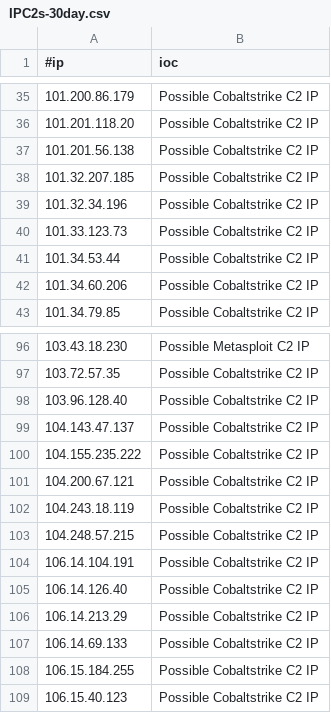
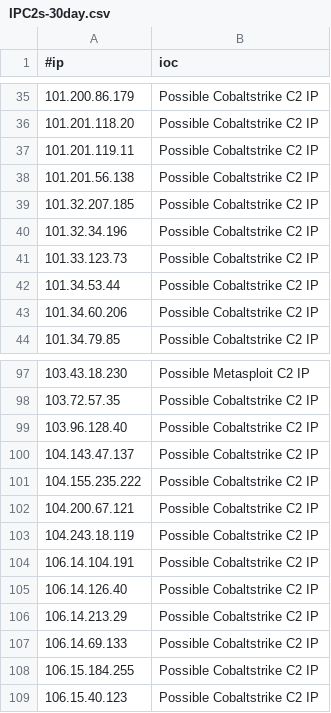
Before and after one commit to VictorCuralea/public-threat-intel-feeds, a CSV file: rawdata/c2intelfeeds/IPC2s-30day.csv, drawn as a sheet; only a part is shown, gaps mark what is left out.

```diff
--- a/rawdata/c2intelfeeds/IPC2s-30day.csv
+++ b/rawdata/c2intelfeeds/IPC2s-30day.csv
@@ -36,2 +36,3 @@
 101.201.118.20,Possible Cobaltstrike C2 IP
+101.201.119.11,Possible Cobaltstrike C2 IP
 101.201.56.138,Possible Cobaltstrike C2 IP
@@ -102,3 +103,2 @@
 104.243.18.119,Possible Cobaltstrike C2 IP
-104.248.57.215,Possible Cobaltstrike C2 IP
 106.14.104.191,Possible Cobaltstrike C2 IP
```
Also changed, not shown: rawdata/abuse.ch/sslipblacklist.csv, rawdata/c2intelfeeds/domainC2s-30day-filter-abused.csv, 39 other files.
